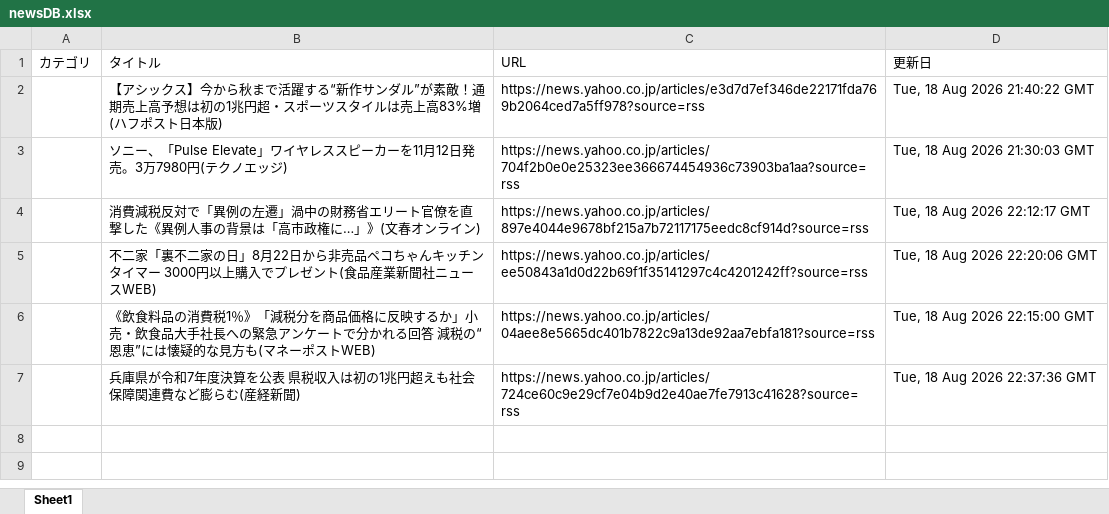
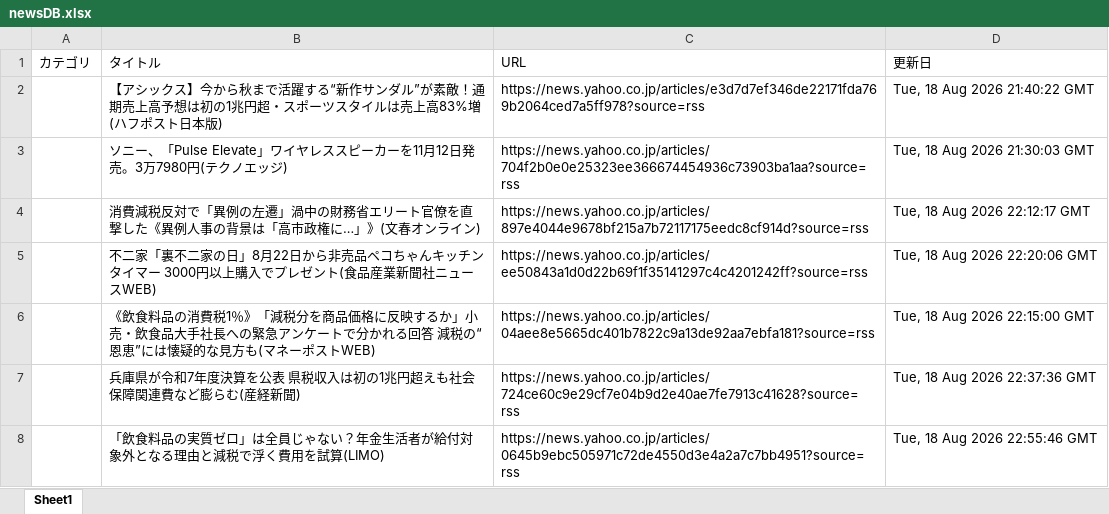
Before and after one commit to kouzen1114/news-bot, an Excel workbook: newsDB.xlsx, sheet Sheet1, drawn as a sheet; values as stored, in another font and other column widths than the file's, no borders; the diff names each change by its address in the sheet, - before the commit and + after, or states it on an @@ line.

```diff
--- a/newsDB.xlsx (sheet Sheet1)
+++ b/newsDB.xlsx (sheet Sheet1)
+row 8:  | 「飲食料品の実質ゼロ」は全員じゃない？年金生活者が給付対象外となる理由と減税で浮く費用を試算(LIMO) | https://news.yahoo.co.jp/articles/0645b9ebc505971c72de4550d3e4a2a7c7bb4951?source=rss | Tue, 18 Aug 2026 22:55:46 GMT
```
